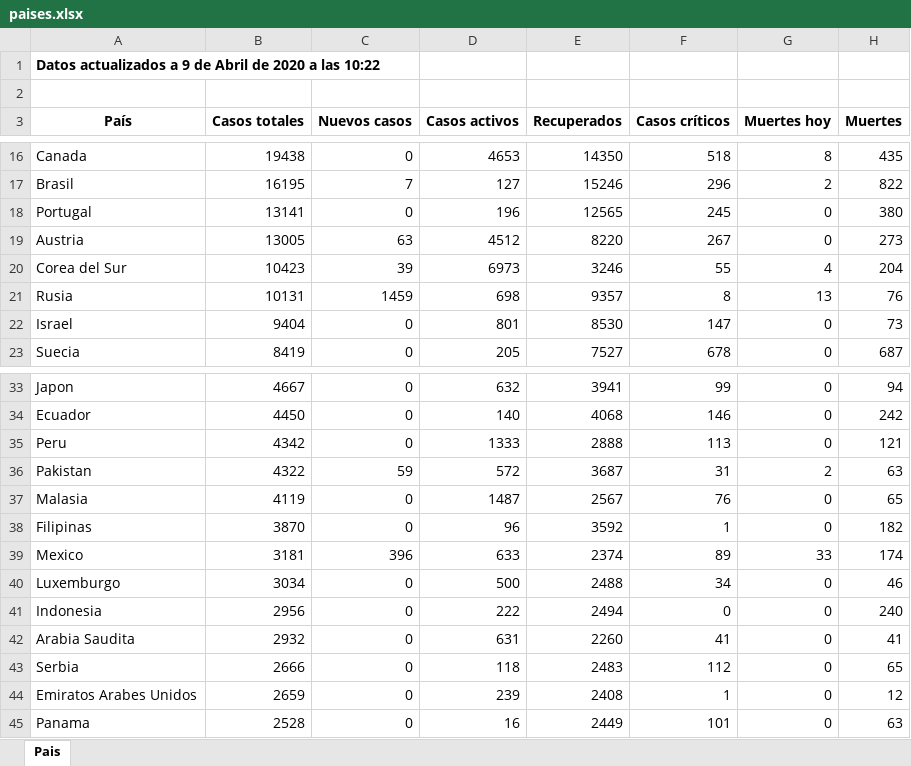
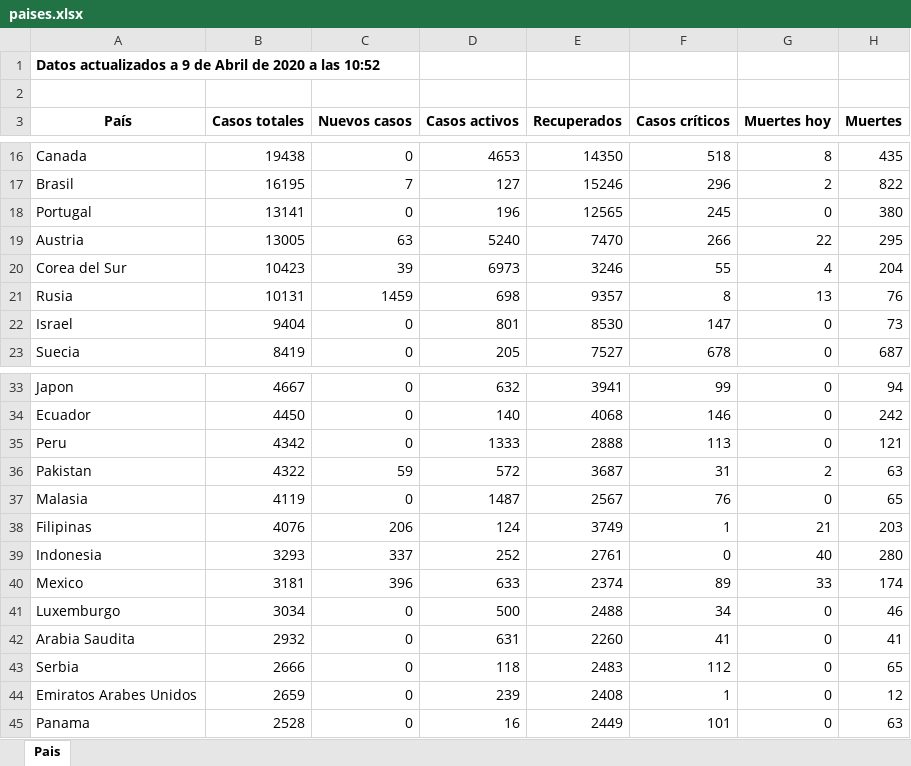
Before and after one commit to Dviejopomata/covid-19-data, an Excel workbook: paises.xlsx, sheet Pais, drawn as a sheet; only a part is shown, gaps mark what is left out; values as stored, in another font and other column widths than the file's, no borders; removed rows and columns are numbered as before the commit, all else as after; the diff names each change by its address in the sheet, - before the commit and + after, or states it on an @@ line.

```diff
--- a/paises.xlsx (sheet Pais)
+++ b/paises.xlsx (sheet Pais)
-A1 (País): …a las 10:22
+A1 (País): …a las 10:52
-D19 (Casos activos): 4512
+D19 (Casos activos): 5240
-E19 (Recuperados): 8220
+E19 (Recuperados): 7470
-F19 (Casos críticos): 267
+F19 (Casos críticos): 266
-G19 (Muertes hoy): 0
+G19 (Muertes hoy): 22
-H19 (Muertes): 273
+H19 (Muertes): 295
-B38 (Casos totales): 3870
+B38 (Casos totales): 4076
-C38 (Nuevos casos): 0
+C38 (Nuevos casos): 206
-D38 (Casos activos): 96
+D38 (Casos activos): 124
-E38 (Recuperados): 3592
+E38 (Recuperados): 3749
-G38 (Muertes hoy): 0
+G38 (Muertes hoy): 21
-H38 (Muertes): 182
+H38 (Muertes): 203
+row 39: Indonesia | 3293 | 337 | 252 | 2761 | 0 | 40 | 280
-row 41: Indonesia | 2956 | 0 | 222 | 2494 | 0 | 0 | 240
```
Also changed, not shown: provincias_spain.xlsx, 3 other files.
